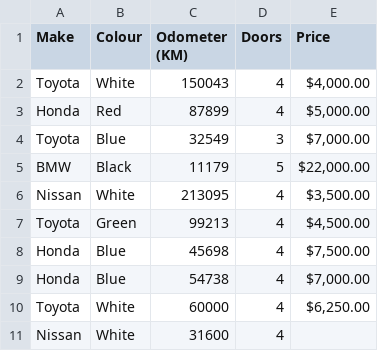
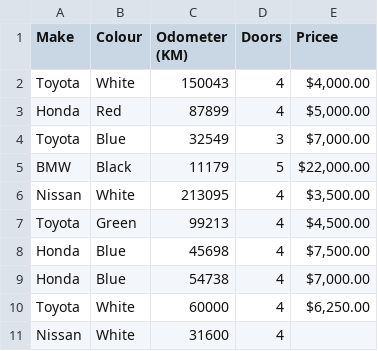
Before and after one commit to mohameddessamm209-svg/rebo-sampel-app, a CSV file: csvfile.csv, drawn as a sheet.

Commit message:
add e oprice

```diff
--- a/csvfile.csv
+++ b/csvfile.csv
@@ -1,2 +1,2 @@
-Make,Colour,Odometer (KM),Doors,Price
+Make,Colour,Odometer (KM),Doors,Pricee
 Toyota,White,150043,4,"$4,000.00"
```
